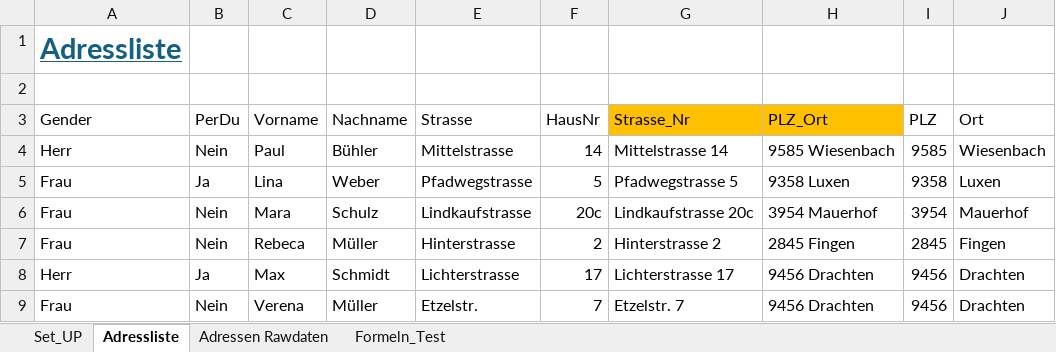
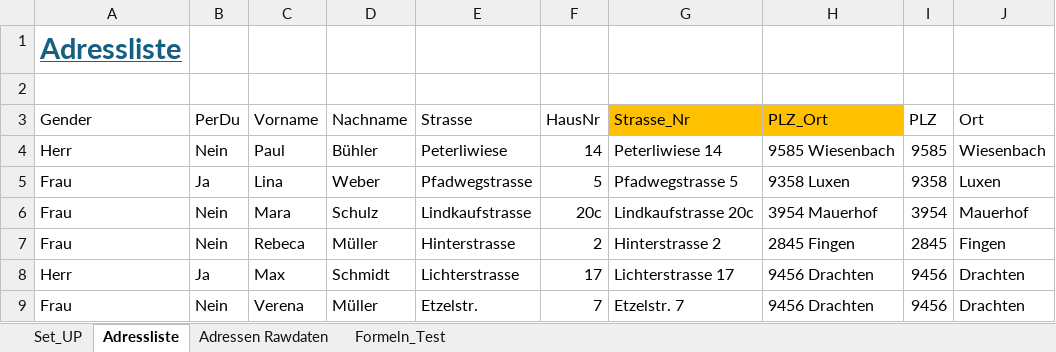
Before and after one commit to walter-rothlin/Source-Code, an Excel workbook: SchulungsUnterlagen/Studentenbeispiele/BZU/24_25/M162/Adressliste.xlsx, sheet Adressliste, drawn as a sheet; only a part is shown; values as stored, in another font and other column widths than the file's, no borders; table styles not drawn; the diff names each change by its address in the sheet, - before the commit and + after, or states it on an @@ line.

```diff
--- a/SchulungsUnterlagen/Studentenbeispiele/BZU/24_25/M162/Adressliste.xlsx (sheet Adressliste)
+++ b/SchulungsUnterlagen/Studentenbeispiele/BZU/24_25/M162/Adressliste.xlsx (sheet Adressliste)
-E4 (Strasse): Mittelstrasse
+E4 (Strasse): Peterliwiese
-G4 (Strasse_Nr): Mittelstrasse 14
+G4 (Strasse_Nr): Peterliwiese 14
```
Also changed, not shown: sheet Formeln_Test, SchulungsUnterlagen/Studentenbeispiele/BZU/24_25/Informatik/Inf_01_Offertenvorlage.xlsx, 2 other files.
